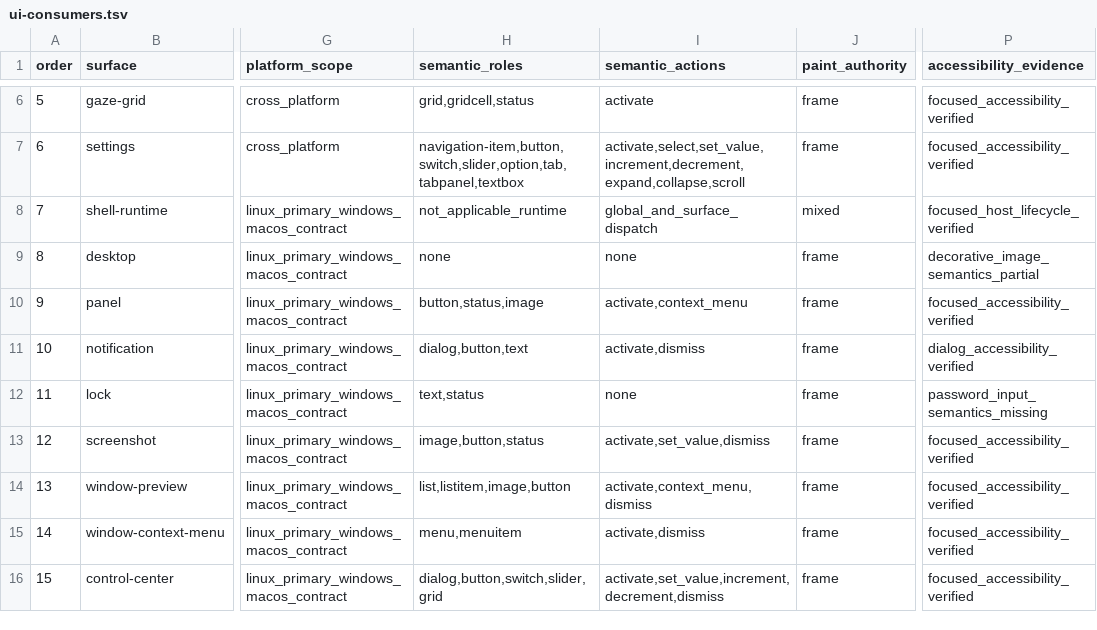
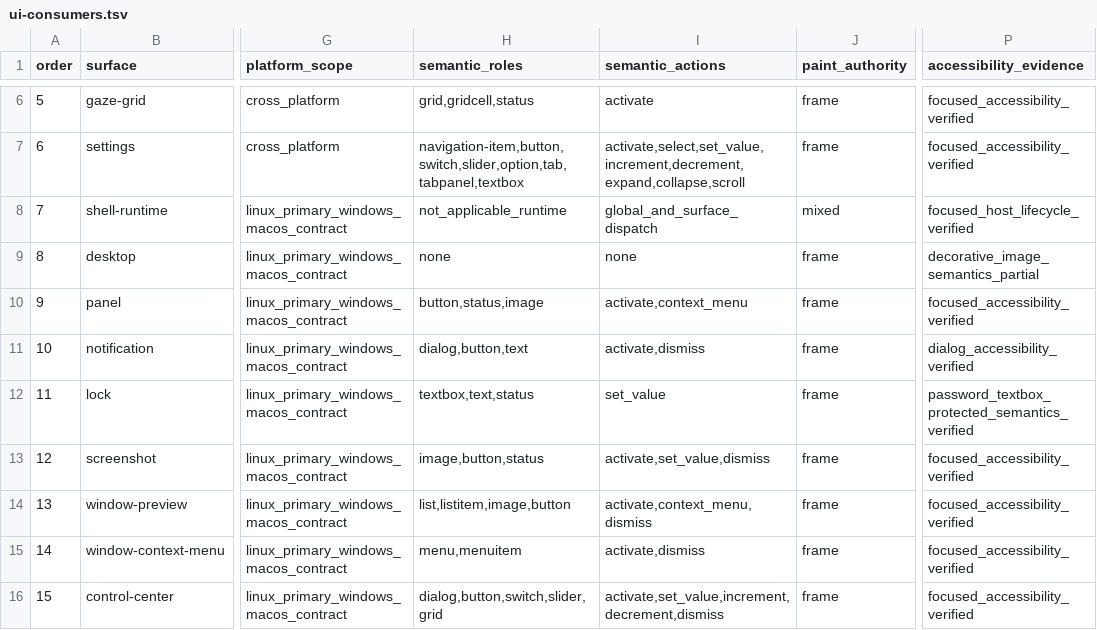
Before and after one commit to shortontech/nickel, a TSV file: assets/ui-consumers.tsv, drawn as a sheet; only a part is shown, gaps mark what is left out; the diff names each change by its address in the sheet, - before the commit and + after, or states it on an @@ line.

Commit message:
Strengthen semantic UI authority

```diff
--- a/assets/ui-consumers.tsv
+++ b/assets/ui-consumers.tsv
-H12 (semantic_roles): text,status
+H12 (semantic_roles): textbox,text,status
-I12 (semantic_actions): none
+I12 (semantic_actions): set_value
-P12 (accessibility_evidence): password_input_semantics_missing
+P12 (accessibility_evidence): password_textbox_protected_semantics_verified
```
Also changed, not shown: 10 other files.
